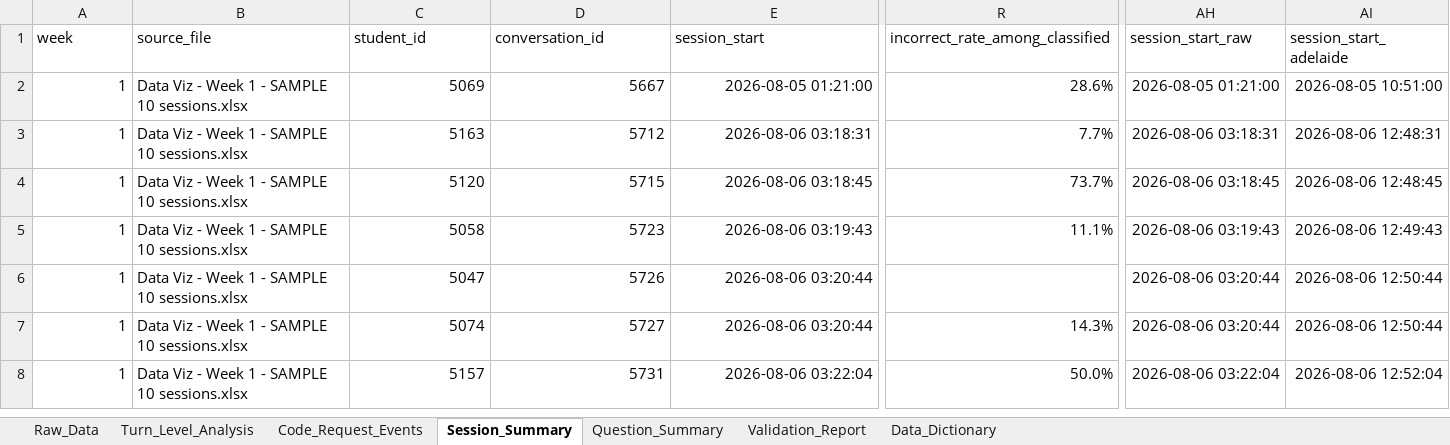
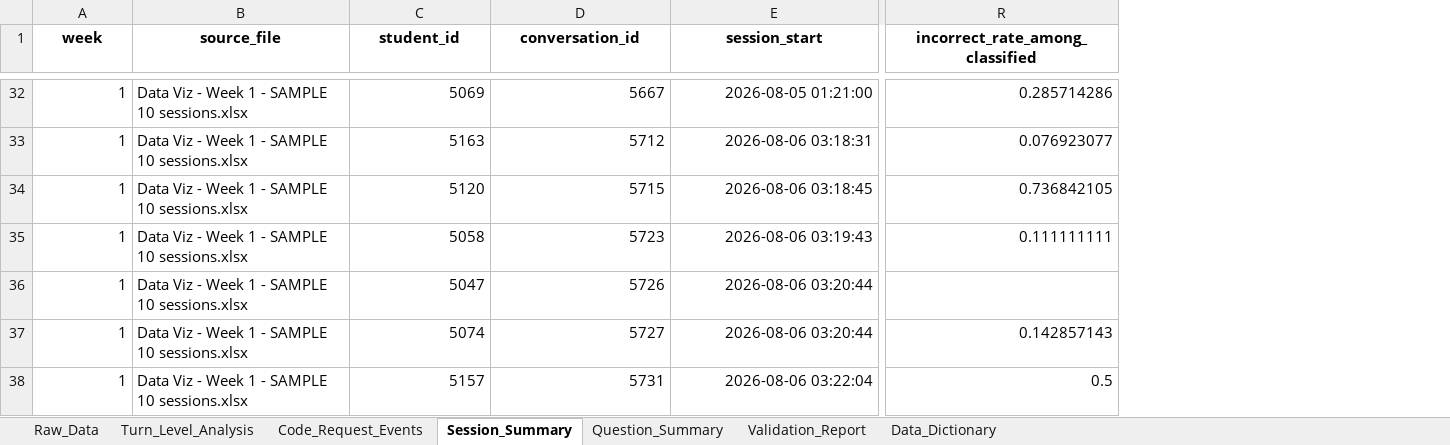
Before and after one commit to Mazenasag/Conversational_Assessment_Dashboard_Live, an Excel workbook: latest_processed_analysis.xlsx, sheet Session_Summary, drawn as a sheet; only a part is shown, gaps mark what is left out; values as stored, in another font and other column widths than the file's, no borders; table styles not drawn; removed rows and columns are numbered as before the commit, all else as after; the diff covers the shown part only; the diff names each change by its address in the sheet, - before the commit and + after, or states it on an @@ line.

```diff
--- a/latest_processed_analysis.xlsx (sheet Session_Summary)
+++ b/latest_processed_analysis.xlsx (sheet Session_Summary)
-column AH (session_start_raw), rows 2-8: 2026-08-05 01:21:00 | 2026-08-06 03:18:31 | 2026-08-06 03:18:45 | 2026-08-06 03:19:43 | 2026-08-06 03:20:44 | 2026-08-06 03:20:44 | 2026-08-06 03:22:04
-column AI (session_start_adelaide), rows 2-8: 2026-08-05 10:51:00 | 2026-08-06 12:48:31 | 2026-08-06 12:48:45 | 2026-08-06 12:49:43 | 2026-08-06 12:50:44 | 2026-08-06 12:50:44 | 2026-08-06 12:52:04
@@ A1:R1 bold: off → on, alignment: left → center @@
-R32 (incorrect_rate_among_classified): 28.6%
+R32 (incorrect_rate_among_classified): 0.285714286
-R33 (incorrect_rate_among_classified): 7.7%
+R33 (incorrect_rate_among_classified): 0.076923077
-R34 (incorrect_rate_among_classified): 73.7%
+R34 (incorrect_rate_among_classified): 0.736842105
-R35 (incorrect_rate_among_classified): 11.1%
+R35 (incorrect_rate_among_classified): 0.111111111
-R37 (incorrect_rate_among_classified): 14.3%
+R37 (incorrect_rate_among_classified): 0.142857143
-R38 (incorrect_rate_among_classified): 50.0%
+R38 (incorrect_rate_among_classified): 0.5
```
Also changed, not shown: 30 added rows, 20 removed rows, 3 edited cells and cell formats elsewhere in this sheet, sheet Question_Summary, sheet Raw_Data, sheet Turn_Level_Analysis, sheet Data_Dictionary, sheet Code_Request_Events, sheet Validation_Report, 4 other files.
